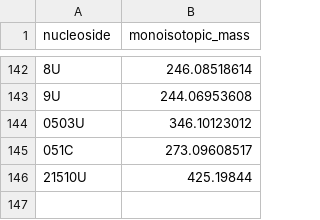
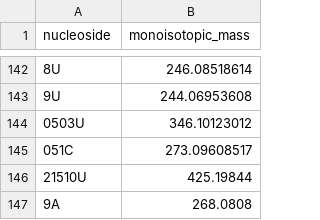
Before and after one commit to koesterlab/lionelmssq, a TSV file: lionelmssq/assets/masses.tsv, drawn as a sheet; only a part is shown, gaps mark what is left out; the diff names each change by its address in the sheet, - before the commit and + after, or states it on an @@ line.

```diff
--- a/lionelmssq/assets/masses.tsv
+++ b/lionelmssq/assets/masses.tsv
+row 147: 9A | 268.0808
```
Also changed, not shown: 30 other files.
